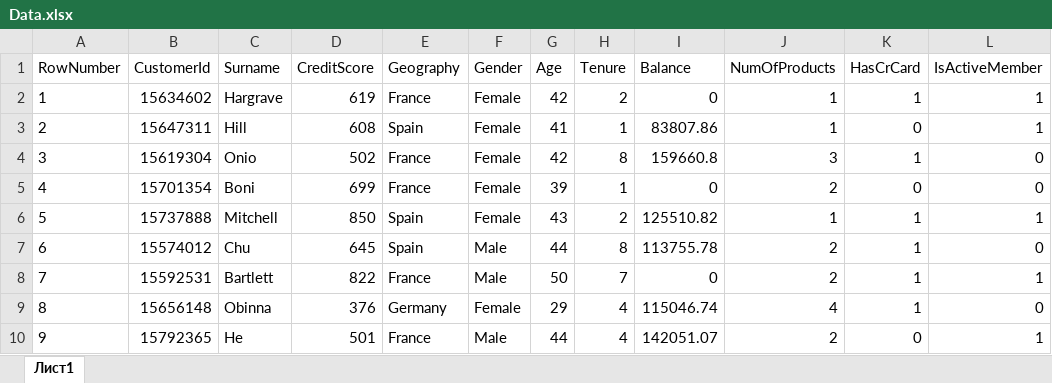
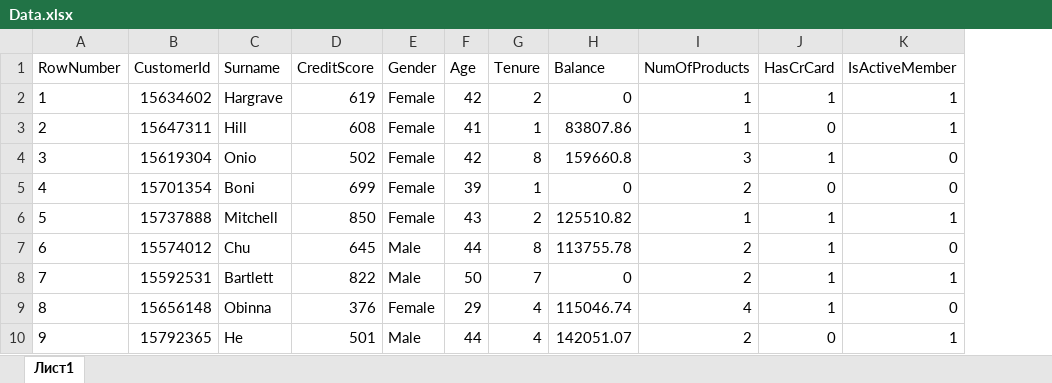
Before and after one commit to Pkotova/Binary-Logistic-Regression, an Excel workbook: Data.xlsx, sheet Лист1, drawn as a sheet; only a part is shown; values as stored, in another font and other column widths than the file's, no borders; the diff names each change by its address in the sheet, - before the commit and + after, or states it on an @@ line.

```diff
--- a/Data.xlsx (sheet Лист1)
+++ b/Data.xlsx (sheet Лист1)
-column E (Geography), rows 2-10: France | Spain | France | France | Spain | Spain | France | Germany | France
```
Also changed, not shown: 1 other file.
